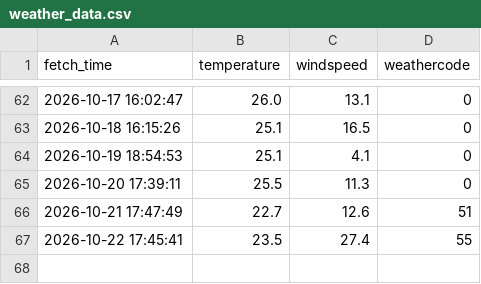
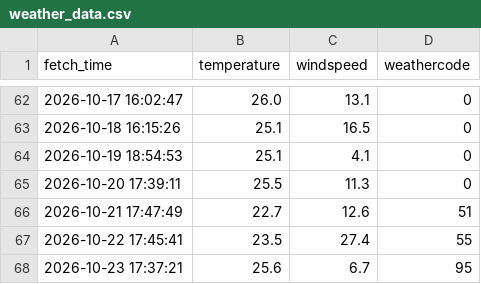
Before and after one commit to mrxie0833/weather, a CSV file: weather_data.csv, drawn as a sheet; only a part is shown, gaps mark what is left out; the diff names each change by its address in the sheet, - before the commit and + after, or states it on an @@ line.

```diff
--- a/weather_data.csv
+++ b/weather_data.csv
+row 68: 2026-10-23 17:37:21 | 25.6 | 6.7 | 95
```
Also changed, not shown: 1 other file.
